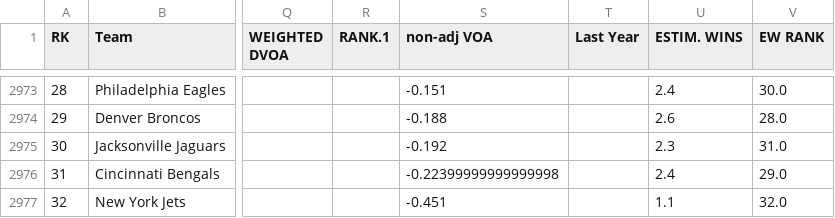
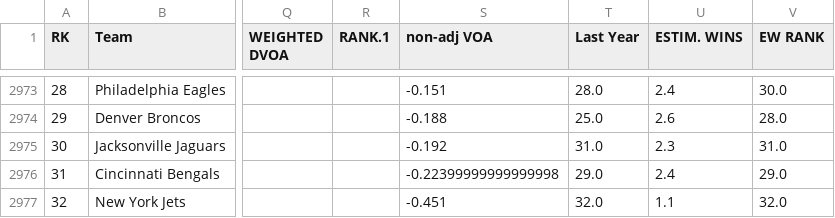
Before and after one commit to adithyav09/NFL-Big-Data-Bowl-2021.github.io, a CSV file: Advanced Stats/DVOA_weekly.csv, drawn as a sheet; only a part is shown, gaps mark what is left out; the diff covers the shown part only; the diff names each change by its address in the sheet, - before the commit and + after, or states it on an @@ line.

```diff
--- a/Advanced Stats/DVOA_weekly.csv
+++ b/Advanced Stats/DVOA_weekly.csv
-T2973 (Last Year): (empty)
+T2973 (Last Year): 28.0
-T2974 (Last Year): (empty)
+T2974 (Last Year): 25.0
-T2975 (Last Year): (empty)
+T2975 (Last Year): 31.0
-T2976 (Last Year): (empty)
+T2976 (Last Year): 29.0
-T2977 (Last Year): (empty)
+T2977 (Last Year): 32.0
```
Also changed, not shown: 27 edited cells elsewhere in this file, Advanced Stats/DVOA.csv, Advanced Stats/DVOA_yearly.csv, 2 other files.
